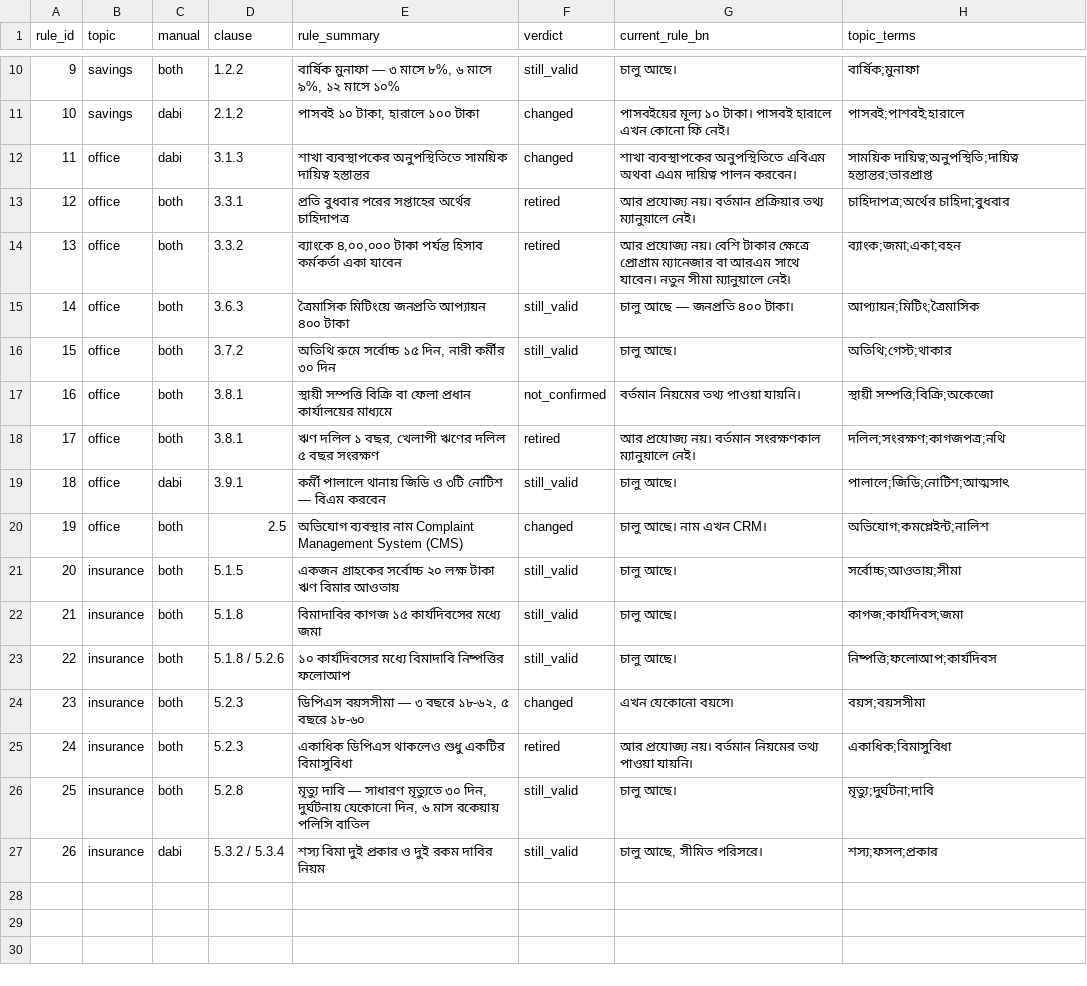
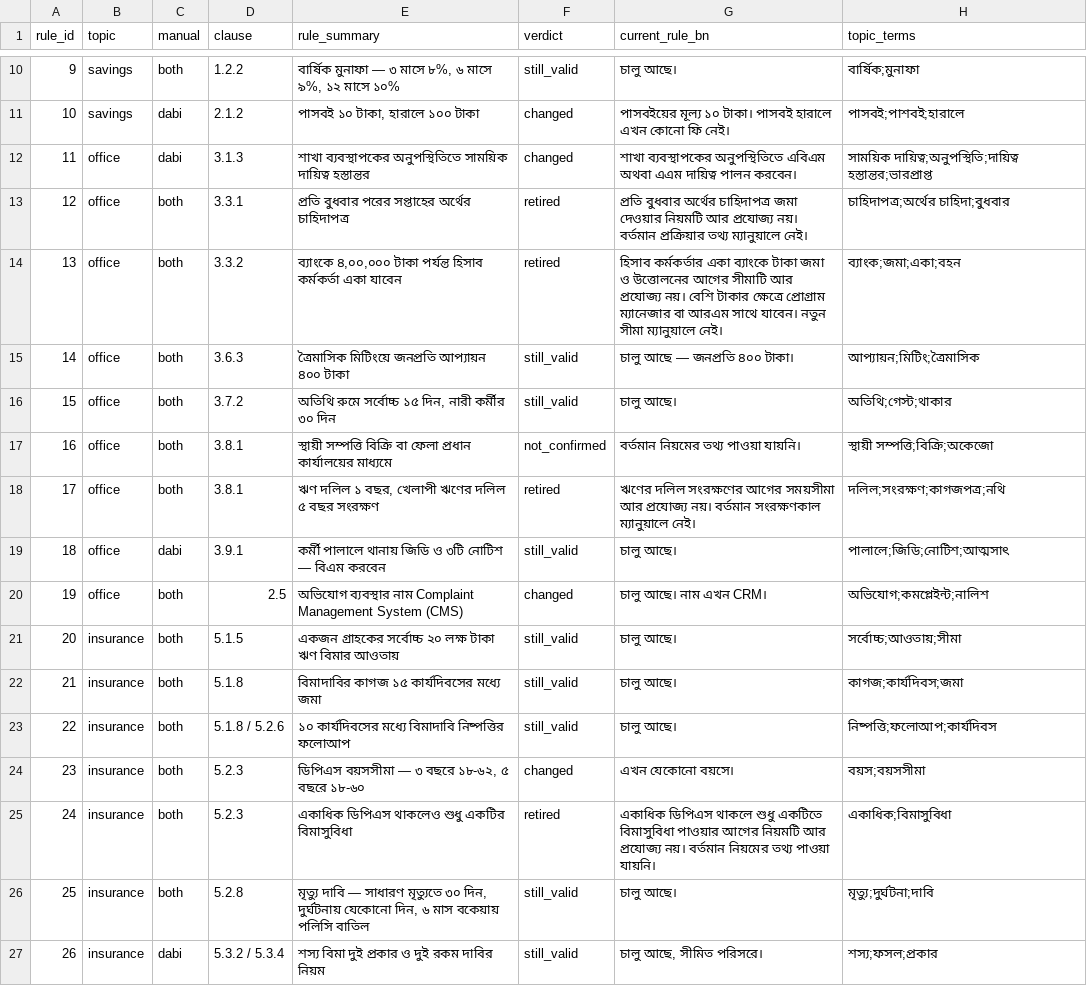
Before and after one commit to Sadman-Rahman25/bengali-faq-assistant, a CSV file: data/registry/rule_updates.csv, drawn as a sheet; only a part is shown, gaps mark what is left out.

Commit message:
Say what lapsed in the four retired rules; drop embed.py's product literal
All four retired rules opened "আর প্রযোজ্য নয়।" -- written here, not by
the field team. As a first sentence it says something is no longer true
without saying what, which is the shape a reader cannot act on. Each now
names the rule that lapsed and still stops short of repeating the figure
it carried: the point of a retired row is that the old number must not
travel.

  12  প্রতি বুধবার অর্থের চাহিদাপত্র জমা দেওয়ার নিয়মটি...
  13  হিসাব কর্মকর্তার একা ব্যাংকে টাকা জমা ও উত্তোলনের আগের সীমাটি...
  17  ঋণের দলিল সংরক্ষণের আগের সময়সীমা...
  24  একাধিক ডিপিএস থাকলে শুধু একটিতে বিমাসুবিধা পাওয়ার আগের নিয়মটি...

File stays UTF-8 without BOM and NFC-normalised, both asserted after
writing rather than assumed. All nine stub scenarios still pass.

embed.py's task_type probe held a typed product name -- the one
Convention 2 violation the check had been reporting. The name now comes
from productmatch.NAMED by its ASCII key, so the Bengali literal lives
in the table that owns product names and embed.py holds only the key.
Not an exemption: one owner. The probe string reconstructs identically,
so the self-check it feeds is unchanged.

conventions_check: CLEAN, 50 modules.

```diff
--- a/data/registry/rule_updates.csv
+++ b/data/registry/rule_updates.csv
@@ -12,4 +12,4 @@ rule_id,topic,manual,clause,rule_summary,verdict,current_rule_bn,topic_terms
 11,office,dabi,3.1.3,শাখা ব্যবস্থাপকের অনুপস্থিতিতে সাময়িক দায়িত্ব হস্তান্তর,changed,শাখা ব্যবস্থাপকের অনুপস্থিতিতে এবিএম অথবা এএম দায়িত্ব পালন করবেন।,সাময়িক দায়িত্ব;অনুপস্থিতি;দায়িত্ব হস্তান্তর;ভারপ্রাপ্ত
-12,office,both,3.3.1,প্রতি বুধবার পরের সপ্তাহের অর্থের চাহিদাপত্র,retired,আর প্রযোজ্য নয়। বর্তমান প্রক্রিয়ার তথ্য ম্যানুয়ালে নেই।,চাহিদাপত্র;অর্থের চাহিদা;বুধবার
-13,office,both,3.3.2,"ব্যাংকে ৪,০০,০০০ টাকা পর্যন্ত হিসাব কর্মকর্তা একা যাবেন",retired,আর প্রযোজ্য নয়। বেশি টাকার ক্ষেত্রে প্রোগ্রাম ম্যানেজার বা আরএম সাথে যাবেন। নতুন সীমা ম্যানুয়ালে নেই।,ব্যাংক;জমা;একা;বহন
+12,office,both,3.3.1,প্রতি বুধবার পরের সপ্তাহের অর্থের চাহিদাপত্র,retired,প্রতি বুধবার অর্থের চাহিদাপত্র জমা দেওয়ার নিয়মটি আর প্রযোজ্য নয়। বর্তমান প্রক্রিয়ার তথ্য ম্যানুয়ালে নেই।,চাহিদাপত্র;অর্থের চাহিদা;বুধবার
+13,office,both,3.3.2,"ব্যাংকে ৪,০০,০০০ টাকা পর্যন্ত হিসাব কর্মকর্তা একা যাবেন",retired,হিসাব কর্মকর্তার একা ব্যাংকে টাকা জমা ও উত্তোলনের আগের সীমাটি আর প্রযোজ্য নয়। বেশি টাকার ক্ষেত্রে প্রোগ্রাম ম্যানেজার বা আরএম সাথে যাবেন। নতুন সীমা ম্যানুয়ালে নেই।,ব্যাংক;জমা;একা;বহন
 14,office,both,3.6.3,ত্রৈমাসিক মিটিংয়ে জনপ্রতি আপ্যায়ন ৪০০ টাকা,still_valid,চালু আছে — জনপ্রতি ৪০০ টাকা।,আপ্যায়ন;মিটিং;ত্রৈমাসিক
@@ -17,3 +17,3 @@ rule_id,topic,manual,clause,rule_summary,verdict,current_rule_bn,topic_terms
 16,office,both,3.8.1,স্থায়ী সম্পত্তি বিক্রি বা ফেলা প্রধান কার্যালয়ের মাধ্যমে,not_confirmed,বর্তমান নিয়মের তথ্য পাওয়া যায়নি।,স্থায়ী সম্পত্তি;বিক্রি;অকেজো
-17,office,both,3.8.1,"ঋণ দলিল ১ বছর, খেলাপী ঋণের দলিল ৫ বছর সংরক্ষণ",retired,আর প্রযোজ্য নয়। বর্তমান সংরক্ষণকাল ম্যানুয়ালে নেই।,দলিল;সংরক্ষণ;কাগজপত্র;নথি
+17,office,both,3.8.1,"ঋণ দলিল ১ বছর, খেলাপী ঋণের দলিল ৫ বছর সংরক্ষণ",retired,ঋণের দলিল সংরক্ষণের আগের সময়সীমা আর প্রযোজ্য নয়। বর্তমান সংরক্ষণকাল ম্যানুয়ালে নেই।,দলিল;সংরক্ষণ;কাগজপত্র;নথি
 18,office,dabi,3.9.1,কর্মী পালালে থানায় জিডি ও ৩টি নোটিশ — বিএম করবেন,still_valid,চালু আছে।,পালালে;জিডি;নোটিশ;আত্মসাৎ
@@ -24,3 +24,3 @@ rule_id,topic,manual,clause,rule_summary,verdict,current_rule_bn,topic_terms
 23,insurance,both,5.2.3,"ডিপিএস বয়সসীমা — ৩ বছরে ১৮-৬২, ৫ বছরে ১৮-৬০",changed,এখন যেকোনো বয়সে।,বয়স;বয়সসীমা
-24,insurance,both,5.2.3,একাধিক ডিপিএস থাকলেও শুধু একটির বিমাসুবিধা,retired,আর প্রযোজ্য নয়। বর্তমান নিয়মের তথ্য পাওয়া যায়নি।,একাধিক;বিমাসুবিধা
+24,insurance,both,5.2.3,একাধিক ডিপিএস থাকলেও শুধু একটির বিমাসুবিধা,retired,একাধিক ডিপিএস থাকলে শুধু একটিতে বিমাসুবিধা পাওয়ার আগের নিয়মটি আর প্রযোজ্য নয়। বর্তমান নিয়মের তথ্য পাওয়া যায়নি।,একাধিক;বিমাসুবিধা
 25,insurance,both,5.2.8,"মৃত্যু দাবি — সাধারণ মৃত্যুতে ৩০ দিন, দুর্ঘটনায় যেকোনো দিন, ৬ মাস বকেয়ায় পলিসি বাতিল",still_valid,চালু আছে।,মৃত্যু;দুর্ঘটনা;দাবি
```
Also changed, not shown: 1 other file.
